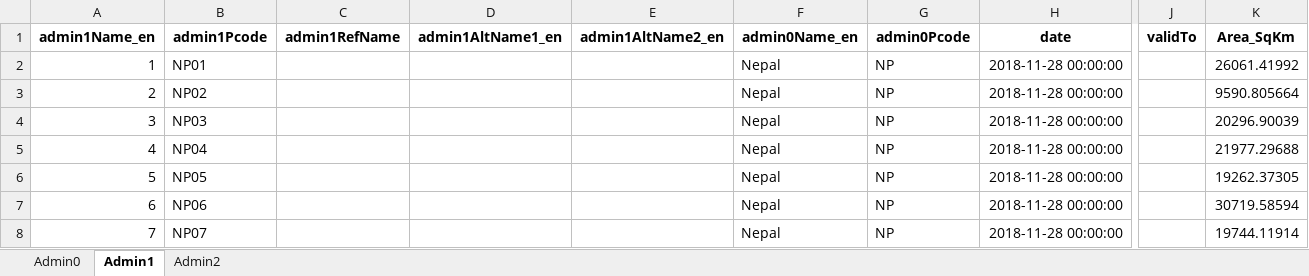
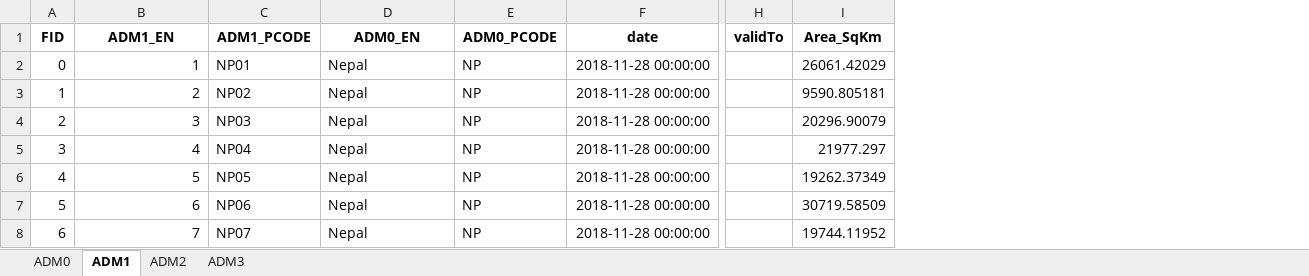
Before and after one commit to UGA-ITOSHumanitarianGIS/mapservicedoc, an Excel workbook: Data/GazetteerSqKm/GazetteerCombinedAdminLevels/NPL_AdminBoundaries_TabularData.xlsx, sheet ADM1, drawn as a sheet; only a part is shown, gaps mark what is left out; values as stored, in another font and other column widths than the file's, no borders; removed rows and columns are numbered as before the commit, all else as after; the diff names each change by its address in the sheet, - before the commit and + after, or states it on an @@ line.

Commit message:
Update NPL_AdminBoundaries_TabularData.xlsx
Nepal updates including field name changes

```diff
--- a/Data/GazetteerSqKm/GazetteerCombinedAdminLevels/NPL_AdminBoundaries_TabularData.xlsx (sheet ADM1)
+++ b/Data/GazetteerSqKm/GazetteerCombinedAdminLevels/NPL_AdminBoundaries_TabularData.xlsx (sheet ADM1)
-sheet tab: Admin0
+sheet tab: ADM0
-sheet tab: Admin1
+sheet tab: ADM1
-sheet tab: Admin2
+sheet tab: ADM2
+sheet tab: ADM3
+column A (FID), rows 2-8: 0 | 1 | 2 | 3 | 4 | 5 | 6
-column C (admin1RefName), empty
-column D (admin1AltName1_en), empty
-column E (admin1AltName2_en), empty
-B1: admin1Name_en
+B1: ADM1_EN
-C1: admin1Pcode
+C1: ADM1_PCODE
-D1: admin0Name_en
+D1: ADM0_EN
-E1: admin0Pcode
+E1: ADM0_PCODE
-I2 (Area_SqKm): 26061.41992
+I2 (Area_SqKm): 26061.42029
-I3 (Area_SqKm): 9590.805664
+I3 (Area_SqKm): 9590.805181
-I4 (Area_SqKm): 20296.90039
+I4 (Area_SqKm): 20296.90079
-I5 (Area_SqKm): 21977.29688
+I5 (Area_SqKm): 21977.297
-I6 (Area_SqKm): 19262.37305
+I6 (Area_SqKm): 19262.37349
-I7 (Area_SqKm): 30719.58594
+I7 (Area_SqKm): 30719.58509
-I8 (Area_SqKm): 19744.11914
+I8 (Area_SqKm): 19744.11952
```
Also changed, not shown: sheet ADM2, sheet ADM0.
